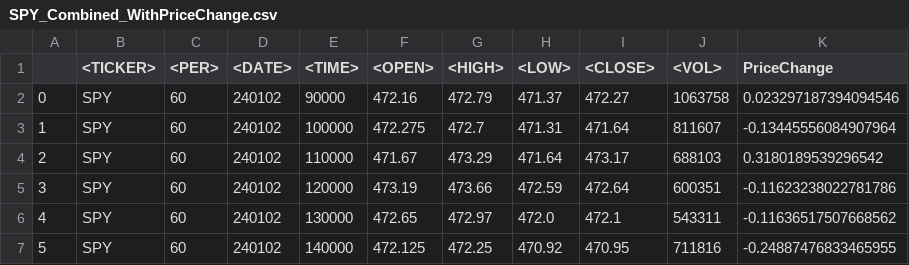
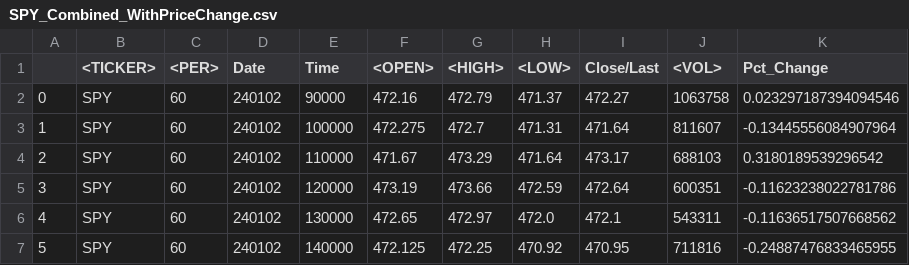
Before and after one commit to YiNing-OR/Big-Data-Stock-Prediction, a CSV file: 1. Data Retrieval and Processing of News and Stock Prices/us_2024_ticker combined versions/SPY_Combined_WithPriceChange.csv, drawn as a sheet; only a part is shown.

Commit message:
update agent and add ema data

```diff
--- a/1. Data Retrieval and Processing of News and Stock Prices/us_2024_ticker combined versions/SPY_Combined_WithPriceChange.csv
+++ b/1. Data Retrieval and Processing of News and Stock Prices/us_2024_ticker combined versions/SPY_Combined_WithPriceChange.csv
@@ -1,2 +1,2 @@
-,<TICKER>,<PER>,<DATE>,<TIME>,<OPEN>,<HIGH>,<LOW>,<CLOSE>,<VOL>,PriceChange
+,<TICKER>,<PER>,Date,Time,<OPEN>,<HIGH>,<LOW>,Close/Last,<VOL>,Pct_Change
 0,SPY,60,240102,90000,472.16,472.79,471.37,472.27,1063758,0.023297187394094546
```
Also changed, not shown: 4 other files.
